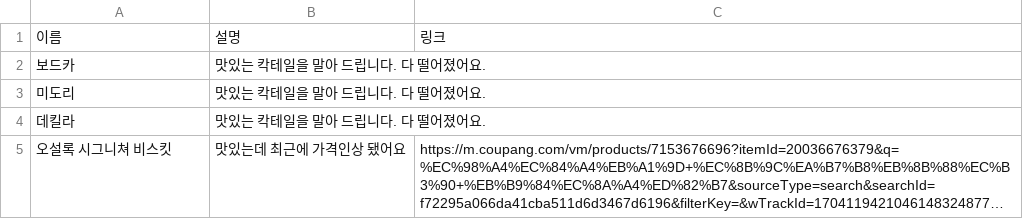
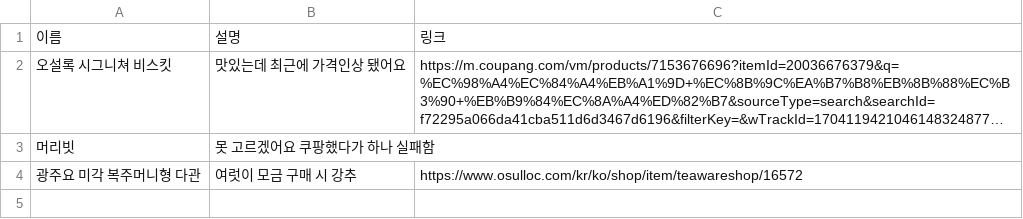
Before and after one commit to sechiyo97/sechiyo97.github.io, a CSV file: assets/assets/csv/daynyong-house-wishlists.csv, drawn as a sheet; long unchanged cells end in …; removed rows and columns are numbered as before the commit, all else as after; the diff names each change by its address in the sheet, - before the commit and + after, or states it on an @@ line.

```diff
--- a/assets/assets/csv/daynyong-house-wishlists.csv
+++ b/assets/assets/csv/daynyong-house-wishlists.csv
-row 2: 보드카 | 맛있는 칵테일을 말아 드립니다. 다 떨어졌어요.
-row 3: 미도리 | 맛있는 칵테일을 말아 드립니다. 다 떨어졌어요.
-row 4: 데킬라 | 맛있는 칵테일을 말아 드립니다. 다 떨어졌어요.
+row 3: 머리빗 | 못 고르겠어요 쿠팡했다가 하나 실패함
+row 4: 광주요 미각 복주머니형 다관 | 여럿이 모금 구매 시 강추 | https://www.osulloc.com/kr/ko/shop/item/teawareshop/16572
```
Also changed, not shown: assets/assets/csv/daynyong-house-boardgames.csv, assets/assets/csv/daynyong-house-cocktails.csv, 4 other files.
